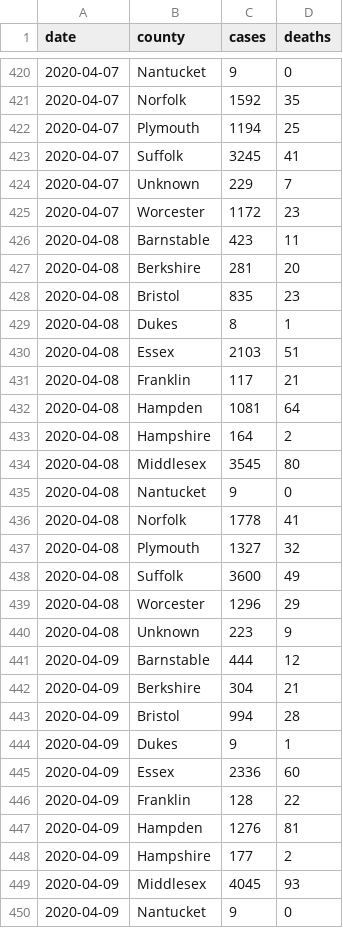
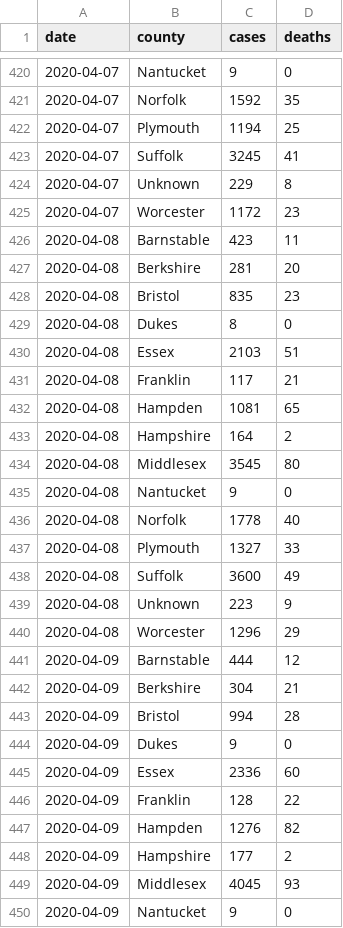
Before and after one commit to russellgoldenberg/covid-data-ma, a CSV file: covid-ma--dph.csv, drawn as a sheet; only a part is shown, gaps mark what is left out; the diff covers the shown part only.

```diff
--- a/covid-ma--dph.csv
+++ b/covid-ma--dph.csv
@@ -423,3 +423,3 @@ date,county,cases,deaths
 2020-04-07,Suffolk,3245,41
-2020-04-07,Unknown,229,7
+2020-04-07,Unknown,229,8
 2020-04-07,Worcester,1172,23
@@ -428,6 +428,6 @@ date,county,cases,deaths
 2020-04-08,Bristol,835,23
-2020-04-08,Dukes,8,1
+2020-04-08,Dukes,8,0
 2020-04-08,Essex,2103,51
 2020-04-08,Franklin,117,21
-2020-04-08,Hampden,1081,64
+2020-04-08,Hampden,1081,65
 2020-04-08,Hampshire,164,2
@@ -435,7 +435,7 @@ date,county,cases,deaths
 2020-04-08,Nantucket,9,0
-2020-04-08,Norfolk,1778,41
-2020-04-08,Plymouth,1327,32
+2020-04-08,Norfolk,1778,40
+2020-04-08,Plymouth,1327,33
 2020-04-08,Suffolk,3600,49
+2020-04-08,Unknown,223,9
 2020-04-08,Worcester,1296,29
-2020-04-08,Unknown,223,9
 2020-04-09,Barnstable,444,12
@@ -443,6 +443,6 @@ date,county,cases,deaths
 2020-04-09,Bristol,994,28
-2020-04-09,Dukes,9,1
+2020-04-09,Dukes,9,0
 2020-04-09,Essex,2336,60
 2020-04-09,Franklin,128,22
-2020-04-09,Hampden,1276,81
+2020-04-09,Hampden,1276,82
 2020-04-09,Hampshire,177,2
```
Also changed, not shown: 15 added rows, 4 moved rows and 28 edited cells elsewhere in this file, covid-ma--nyt.csv.
